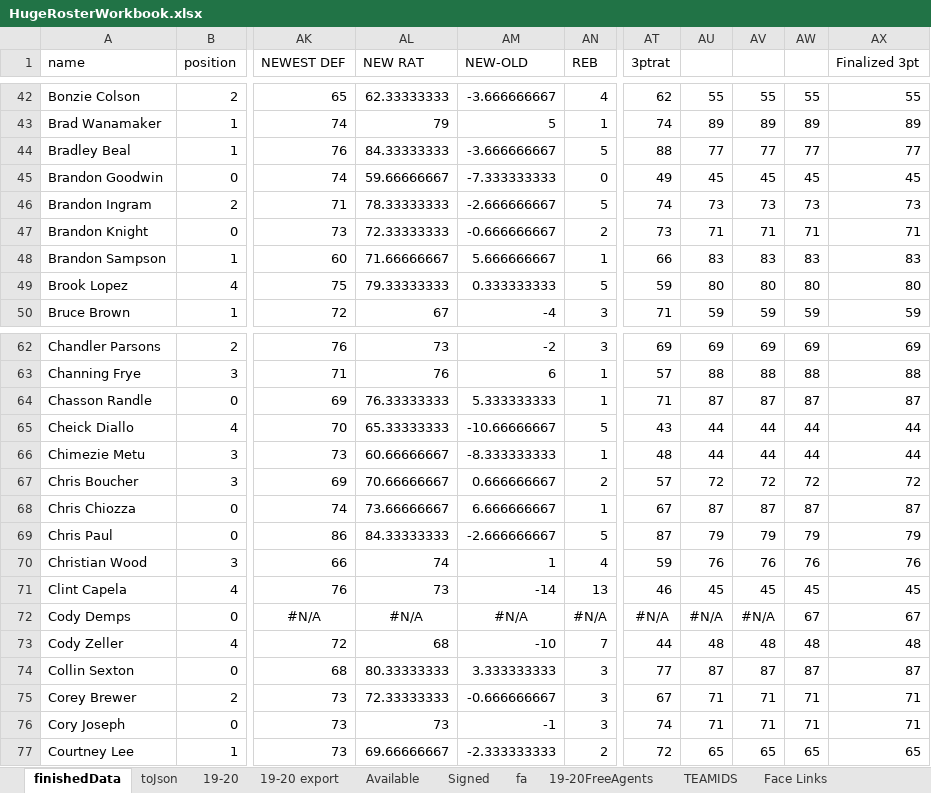
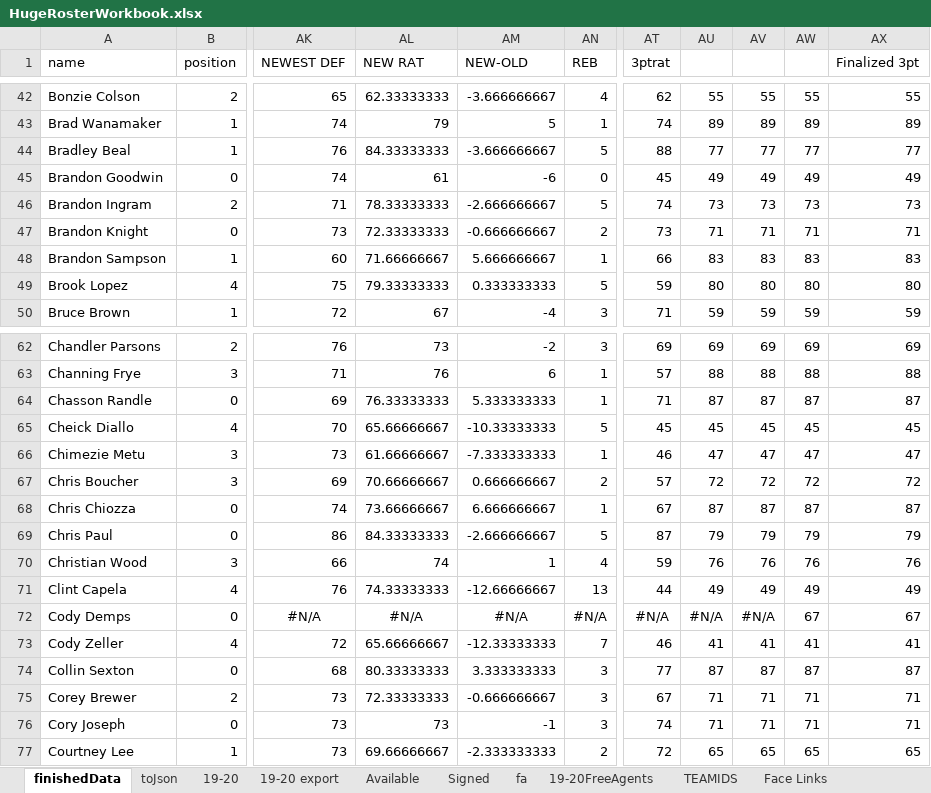
Before and after one commit to cbanfiel/Basketball-GM-2020-Rosters, an Excel workbook: HugeRosterWorkbook.xlsx, sheet finishedData, drawn as a sheet; only a part is shown, gaps mark what is left out; values as stored, in another font and other column widths than the file's, no borders; the diff covers the shown part only; the diff names each change by its address in the sheet, - before the commit and + after, or states it on an @@ line.

```diff
--- a/HugeRosterWorkbook.xlsx (sheet finishedData)
+++ b/HugeRosterWorkbook.xlsx (sheet finishedData)
-AL45 (NEW RAT): 59.66666667
+AL45 (NEW RAT): 61
-AM45 (NEW-OLD): -7.333333333
+AM45 (NEW-OLD): -6
-AT45 (3ptrat): 49
+AT45 (3ptrat): 45
-AU45: 45
+AU45: 49
-AV45: 45
+AV45: 49
-AW45: 45
+AW45: 49
-AX45 (Finalized 3pt): 45
+AX45 (Finalized 3pt): 49
-AL65 (NEW RAT): 65.33333333
+AL65 (NEW RAT): 65.66666667
-AM65 (NEW-OLD): -10.66666667
+AM65 (NEW-OLD): -10.33333333
-AT65 (3ptrat): 43
+AT65 (3ptrat): 45
-AU65: 44
+AU65: 45
-AV65: 44
+AV65: 45
-AW65: 44
+AW65: 45
-AX65 (Finalized 3pt): 44
+AX65 (Finalized 3pt): 45
-AL66 (NEW RAT): 60.66666667
+AL66 (NEW RAT): 61.66666667
-AM66 (NEW-OLD): -8.333333333
+AM66 (NEW-OLD): -7.333333333
-AT66 (3ptrat): 48
+AT66 (3ptrat): 46
-AU66: 44
+AU66: 47
-AV66: 44
+AV66: 47
-AW66: 44
+AW66: 47
-AX66 (Finalized 3pt): 44
+AX66 (Finalized 3pt): 47
-AL71 (NEW RAT): 73
+AL71 (NEW RAT): 74.33333333
-AM71 (NEW-OLD): -14
+AM71 (NEW-OLD): -12.66666667
-AT71 (3ptrat): 46
+AT71 (3ptrat): 44
-AU71: 45
+AU71: 49
-AV71: 45
+AV71: 49
-AW71: 45
+AW71: 49
-AX71 (Finalized 3pt): 45
+AX71 (Finalized 3pt): 49
-AL73 (NEW RAT): 68
+AL73 (NEW RAT): 65.66666667
-AM73 (NEW-OLD): -10
+AM73 (NEW-OLD): -12.33333333
-AT73 (3ptrat): 44
+AT73 (3ptrat): 46
-AU73: 48
+AU73: 41
-AV73: 48
+AV73: 41
-AW73: 48
+AW73: 41
-AX73 (Finalized 3pt): 48
+AX73 (Finalized 3pt): 41
```
Also changed, not shown: 531 edited cells elsewhere in this sheet, sheet 19-20 export, sheet 19-20, formulas that keep their value, 3 other files.
